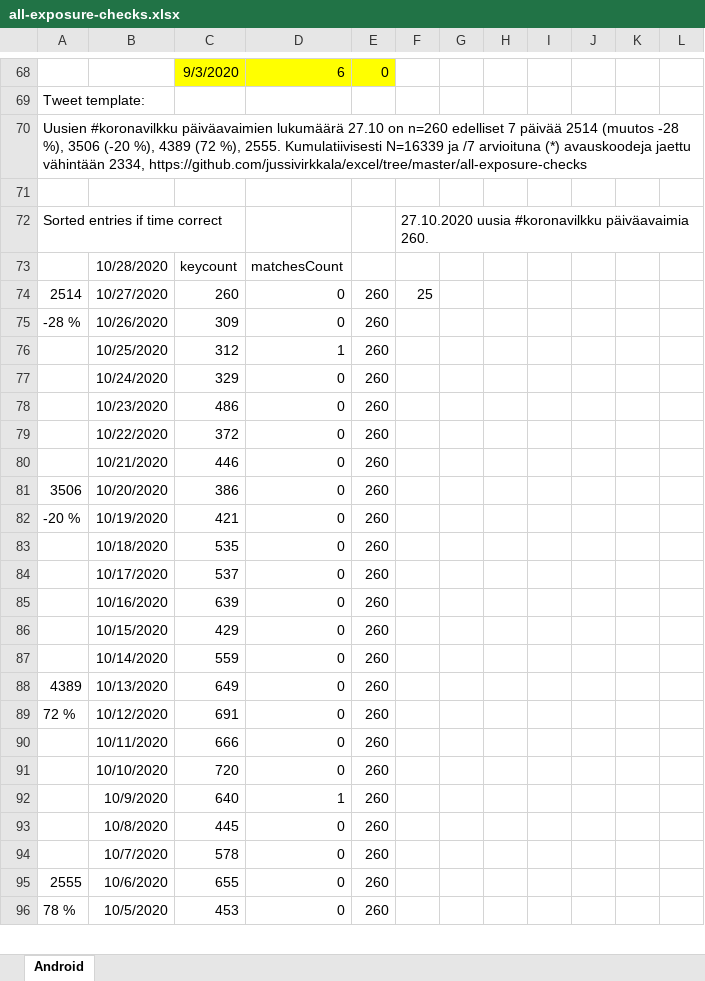
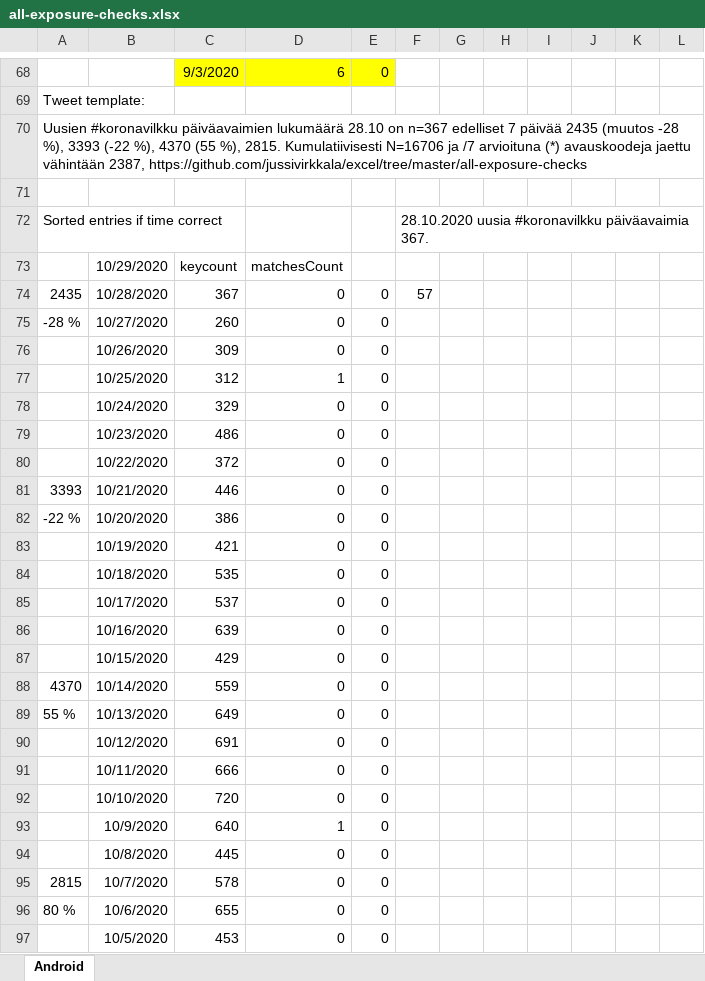
Before and after one commit to jussivirkkala/Excel, an Excel workbook: all-exposure-checks/all-exposure-checks.xlsx, sheet Android, drawn as a sheet; only a part is shown, gaps mark what is left out; values as stored, in another font and other column widths than the file's, no borders; charts and pictures not drawn; removed rows and columns are numbered as before the commit, all else as after; the diff covers the shown part only; the diff names each change by its address in the sheet, - before the commit and + after, or states it on an @@ line.

Commit message:
Update all-exposure-checks.xlsx

```diff
--- a/all-exposure-checks/all-exposure-checks.xlsx (sheet Android)
+++ b/all-exposure-checks/all-exposure-checks.xlsx (sheet Android)
-A70: …päiväavaimien lukumäärä 27.10 on n=260 edelliset 7 päivää 2514 (muutos -28 %), 3506 (-20 %), 4389 (72 %), 2555. Kumulatiivisesti N=16339 ja /7 arvioituna (*) avauskoodeja jaettu vähintään 2334, https://github.com/jussivirkkala/excel/tree/master/all-exposure-checks
+A70: …päiväavaimien lukumäärä 28.10 on n=367 edelliset 7 päivää 2435 (muutos -28 %), 3393 (-22 %), 4370 (55 %), 2815. Kumulatiivisesti N=16706 ja /7 arvioituna (*) avauskoodeja jaettu vähintään 2387, https://github.com/jussivirkkala/excel/tree/master/all-exposure-checks
-F72: 27.10.2020 uusia #koronavilkku päiväavaimia 260.
+F72: 28.10.2020 uusia #koronavilkku päiväavaimia 367.
-B73: 10/28/2020
+B73: 10/29/2020
-row 74: 2514 | 10/27/2020 | 260 | 0 | 260 | 25
+row 74: 2435 | 10/28/2020 | 367 | 0 | 0 | 57
-B75: 10/26/2020
+B75: 10/27/2020
-C75: 309
+C75: 260
-E75: 260
+E75: 0
+row 76:  | 10/26/2020 | 309 | 0 | 0
-E77:E97: 260
+E77:E97: 0
-A81: (empty)
+A81: 3393
-A82: 3506
+A82: -22 %
-A83: -20 %
+A83: (empty)
-A88: (empty)
+A88: 4370
-A89: 4389
+A89: 55 %
-A90: 72 %
+A90: (empty)
-A95: (empty)
+A95: 2815
-A96: 2555
+A96: 80 %
-A97: 78 %
+A97: (empty)
```
Also changed, not shown: 8 added rows, 9 removed rows and 33 edited cells elsewhere in this sheet, formulas that keep their value, charts or pictures.
